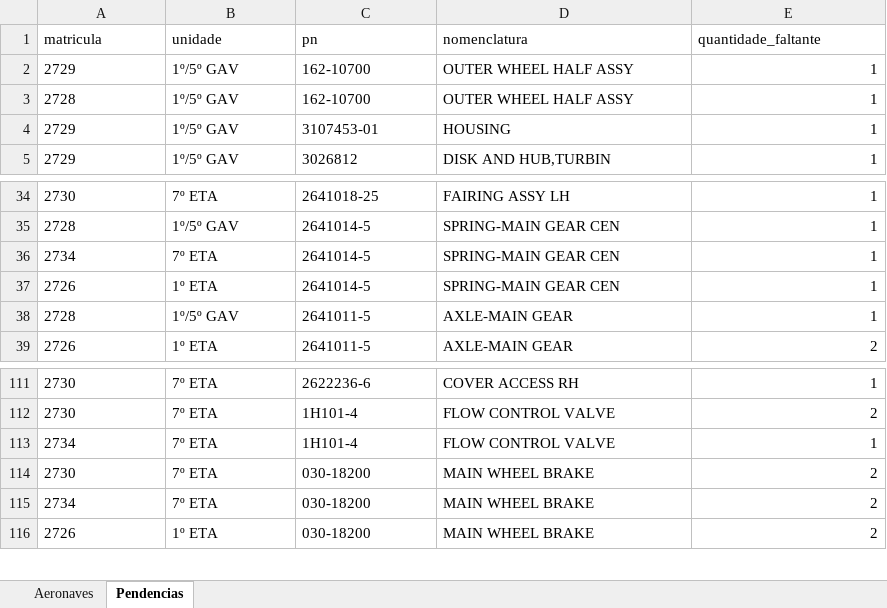
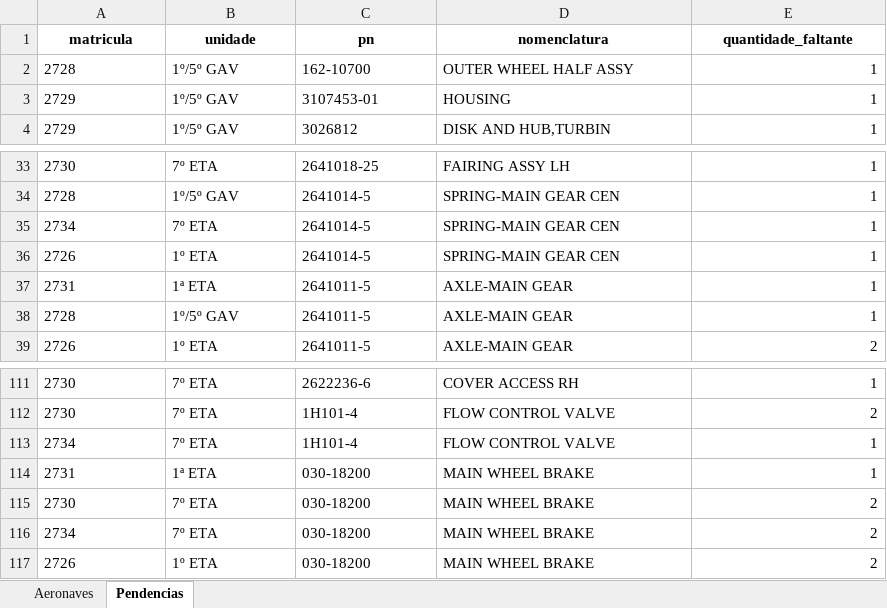
Before and after one commit to wallacedellaney/c98a-pamals, an Excel workbook: Coordenadoria/02_Dados_Tratados/base_rac_tratada.xlsx, sheet Pendencias, drawn as a sheet; only a part is shown, gaps mark what is left out; values as stored, in another font and other column widths than the file's, no borders; removed rows and columns are numbered as before the commit, all else as after; the diff names each change by its address in the sheet, - before the commit and + after, or states it on an @@ line.

```diff
--- a/Coordenadoria/02_Dados_Tratados/base_rac_tratada.xlsx (sheet Pendencias)
+++ b/Coordenadoria/02_Dados_Tratados/base_rac_tratada.xlsx (sheet Pendencias)
@@ A1:E1 bold: off → on, alignment: left → center @@
-row 2: 2729 | 1º/5º GAV | 162-10700 | OUTER WHEEL HALF ASSY | 1
+row 37: 2731 | 1ª ETA | 2641011-5 | AXLE-MAIN GEAR | 1
+row 114: 2731 | 1ª ETA | 030-18200 | MAIN WHEEL BRAKE | 1
```
Also changed, not shown: sheet Aeronaves, 4 other files.
